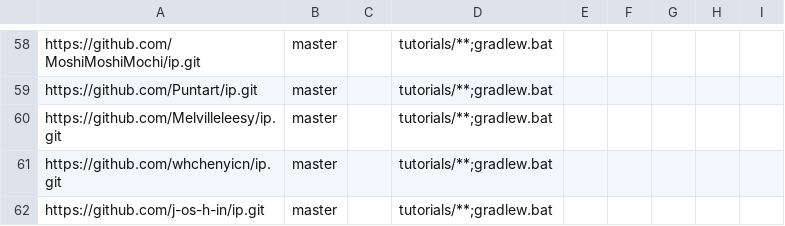
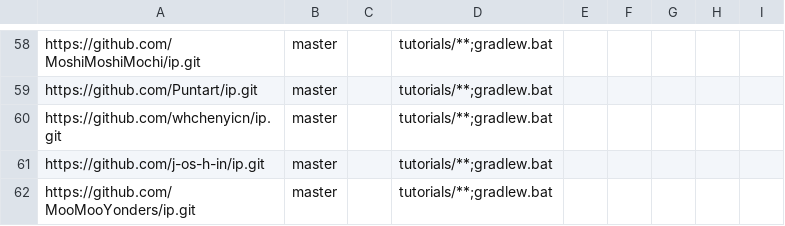
Before and after one commit to nus-cs2103-AY2526S1/ip-dashboard, a CSV file: config/repo-config.csv, drawn as a sheet; only a part is shown, gaps mark what is left out; the shorter side is filled out with more unchanged rows.

```diff
--- a/config/repo-config.csv
+++ b/config/repo-config.csv
@@ -59,3 +59,2 @@ https://github.com/MoshiMoshiMochi/ip.git,master,,tutorials/**;gradlew.bat,,,,,
 https://github.com/Puntart/ip.git,master,,tutorials/**;gradlew.bat,,,,,
-https://github.com/Melvilleleesy/ip.git,master,,tutorials/**;gradlew.bat,,,,,
 https://github.com/whchenyicn/ip.git,master,,tutorials/**;gradlew.bat,,,,,
```
Also changed, not shown: config/author-config.csv.
